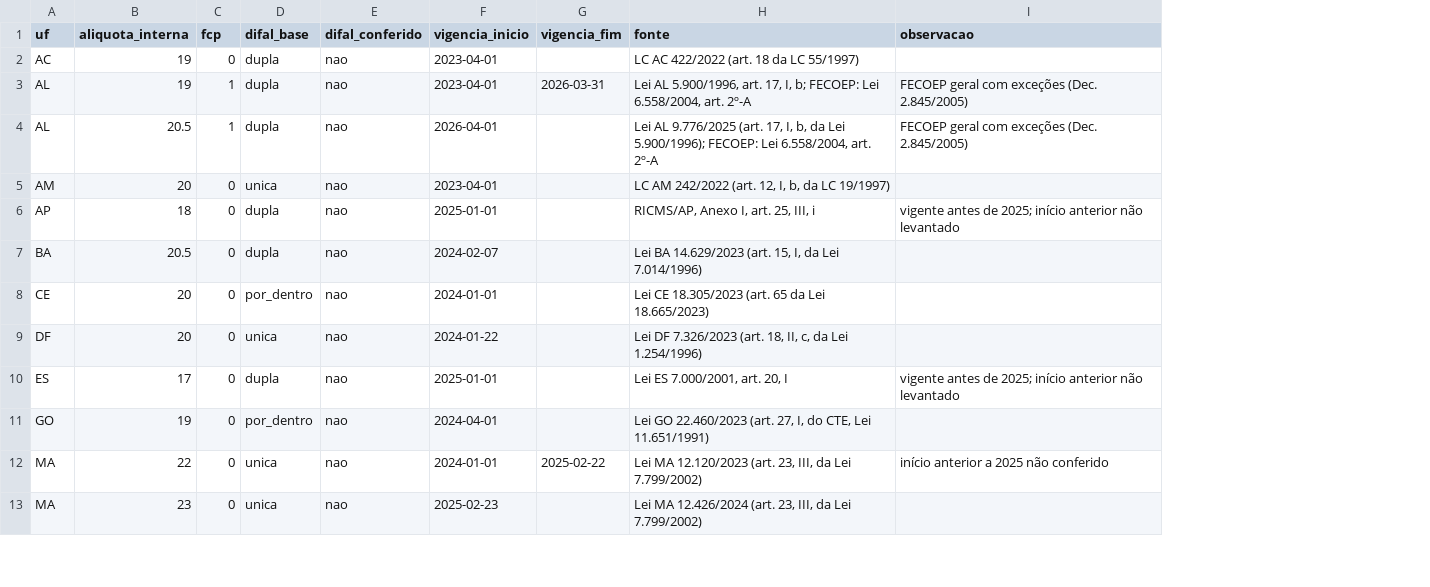
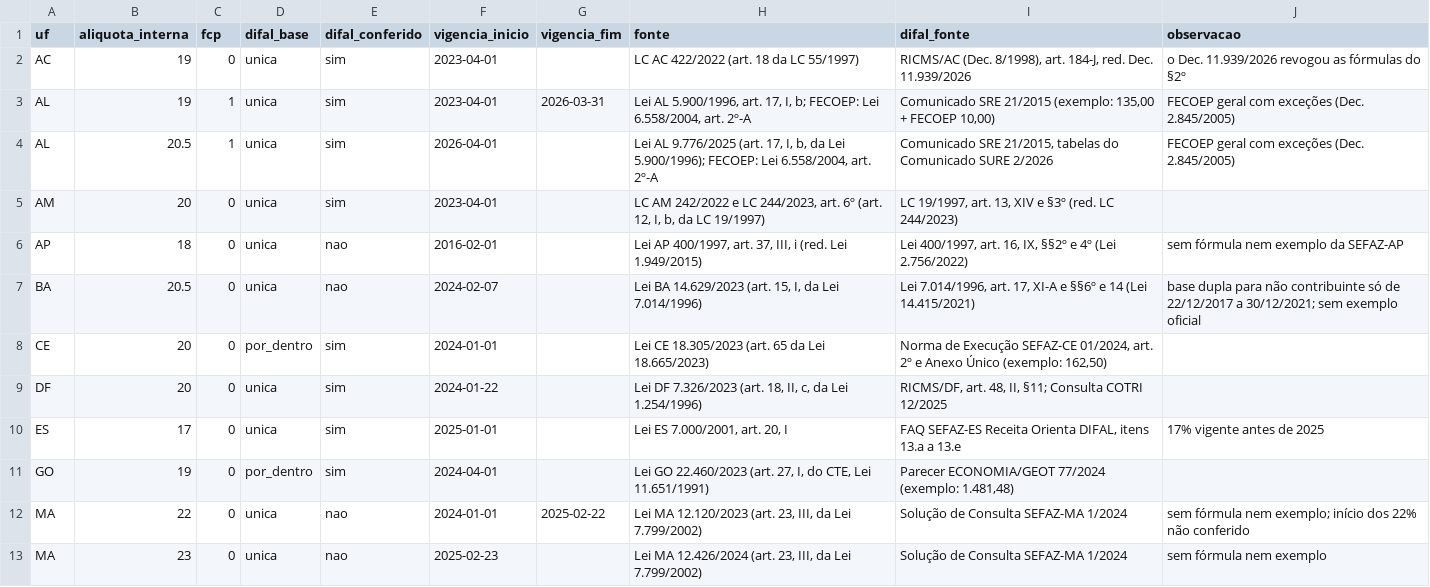
Before and after one commit to xhinzz/tributos-br, a CSV file: tributos_br/dados/ufs.csv, drawn as a sheet; only a part is shown; addresses are those after the commit; the diff covers the shown part only; the diff names each change by its address in the sheet, - before the commit and + after, or states it on an @@ line.

Commit message:
DIFAL por UF conferido nas normas estaduais
Metodo de cada UF (unica, dupla ou por dentro) com a fonte estadual em cada linha.
MT e PR mudaram de metodo em 2026 e 2025 e ficam versionados por vigencia.
Exemplos numericos publicados por CE, GO, MT, PR, AL e TO viraram teste.
AP, BA, MA, MS e SP seguem sem fonte oficial e o calculo avisa.

Co-authored-by: mypalm11 <94616672+mypalm11@users.noreply.github.com>

```diff
--- a/tributos_br/dados/ufs.csv
+++ b/tributos_br/dados/ufs.csv
+column I (difal_fonte), rows 2-13: RICMS/AC (Dec. 8/1998), art. 184-J, red. Dec. 11.939/2026 | Comunicado SRE 21/2015 (exemplo: 135,00 + FECOEP 10,00) | Comunicado SRE 21/2015, tabelas do Comunicado SURE 2/2026 | LC 19/1997, art. 13, XIV e §3º (red. LC 244/2023) | Lei 400/1997, art. 16, IX, §§2º e 4º (Lei 2.756/2022) | Lei 7.014/1996, art. 17, XI-A e §§6º e 14 (Lei 14.415/2021) | Norma de Execução SEFAZ-CE 01/2024, art. 2º e Anexo Único (exemplo: 162,50) | RICMS/DF, art. 48, II, §11; Consulta COTRI 12/2025 | FAQ SEFAZ-ES Receita Orienta DIFAL, itens 13.a a 13.e | Parecer ECONOMIA/GEOT 77/2024 (exemplo: 1.481,48) | Solução de Consulta SEFAZ-MA 1/2024 | Solução de Consulta SEFAZ-MA 1/2024
-D2:D4 (difal_base): dupla
+D2:D4 (difal_base): unica
-E2:E5 (difal_conferido): nao
+E2:E5 (difal_conferido): sim
-J2 (observacao): (empty)
+J2 (observacao): o Dec. 11.939/2026 revogou as fórmulas do §2º
-H5 (fonte): …AM 242/2022 (art. 12,…
+H5 (fonte): …AM 242/2022 e LC 244/2023, art. 6º (art. 12,…
-D6:D7 (difal_base): dupla
+D6:D7 (difal_base): unica
-F6 (vigencia_inicio): 2025-01-01
+F6 (vigencia_inicio): 2016-02-01
-H6 (fonte): RICMS/AP, Anexo I, art. 25, III, i
+H6 (fonte): Lei AP 400/1997, art. 37, III, i (red. Lei 1.949/2015)
-J6 (observacao): vigente antes de 2025; início anterior não levantado
+J6 (observacao): sem fórmula nem exemplo da SEFAZ-AP
-J7 (observacao): (empty)
+J7 (observacao): base dupla para não contribuinte só de 22/12/2017 a 30/12/2021; sem exemplo oficial
-E8:E11 (difal_conferido): nao
+E8:E11 (difal_conferido): sim
-D10 (difal_base): dupla
+D10 (difal_base): unica
-J10 (observacao): vigente antes de 2025; início anterior não levantado
+J10 (observacao): 17% vigente antes de 2025
-J12 (observacao): início anterior a 2025 não conferido
+J12 (observacao): sem fórmula nem exemplo; início dos 22% não conferido
-J13 (observacao): (empty)
+J13 (observacao): sem fórmula nem exemplo
```
Also changed, not shown: 2 added rows and 35 edited cells elsewhere in this file, 6 other files.
